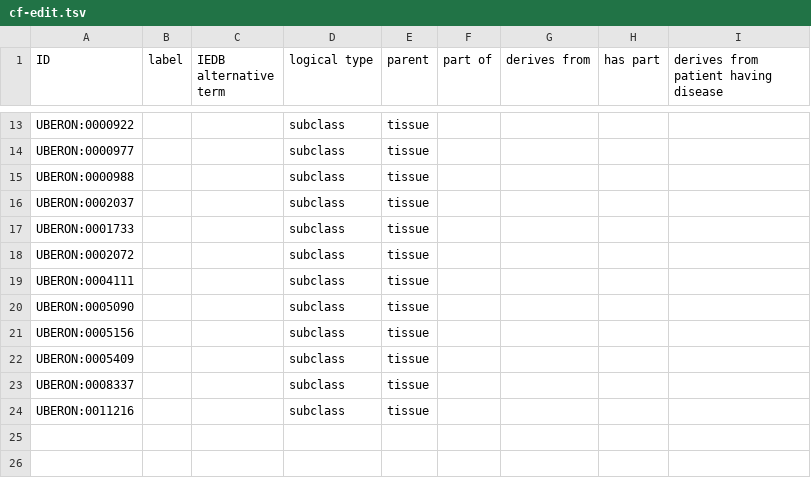
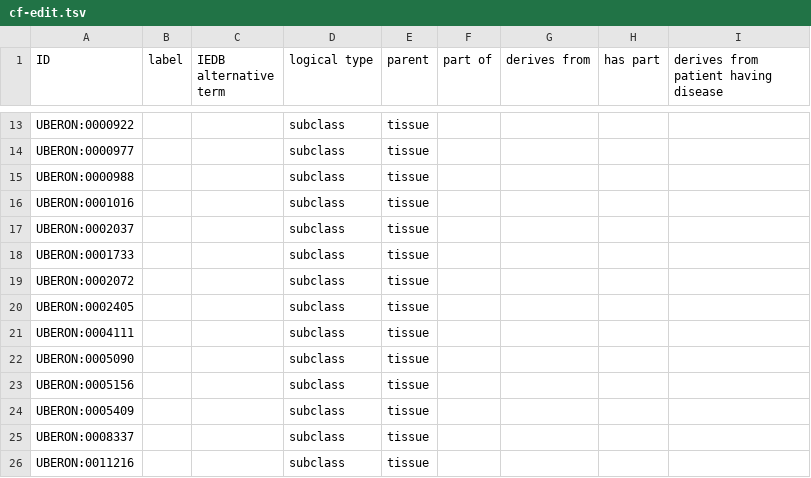
Before and after one commit to sebastianduesing/cellfinder, a TSV file: src/ontology/cf-edit.tsv, drawn as a sheet; only a part is shown, gaps mark what is left out.

Commit message:
Relocate parentage statements to cf-edit

```diff
--- a/src/ontology/cf-edit.tsv
+++ b/src/ontology/cf-edit.tsv
@@ -15,2 +15,3 @@ UBERON:0000977			subclass	tissue
 UBERON:0000988			subclass	tissue				
+UBERON:0001016			subclass	tissue				
 UBERON:0002037			subclass	tissue				
@@ -18,2 +19,3 @@ UBERON:0001733			subclass	tissue
 UBERON:0002072			subclass	tissue				
+UBERON:0002405			subclass	tissue				
 UBERON:0004111			subclass	tissue				
```
Also changed, not shown: src/ontology/robot_inputs/CLO_input.tsv, src/ontology/robot_inputs/DOID_input.tsv, 5 other files.
